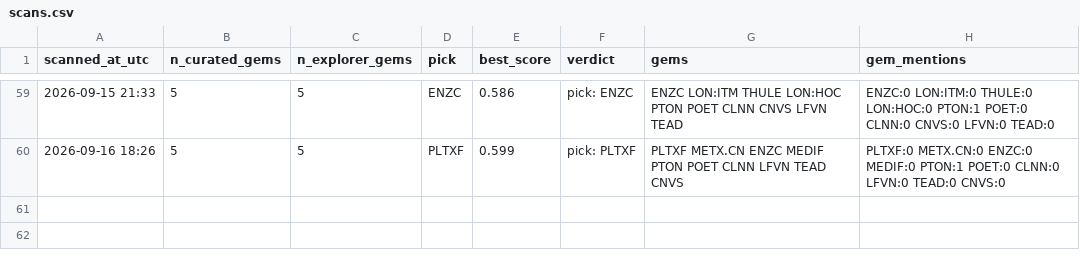
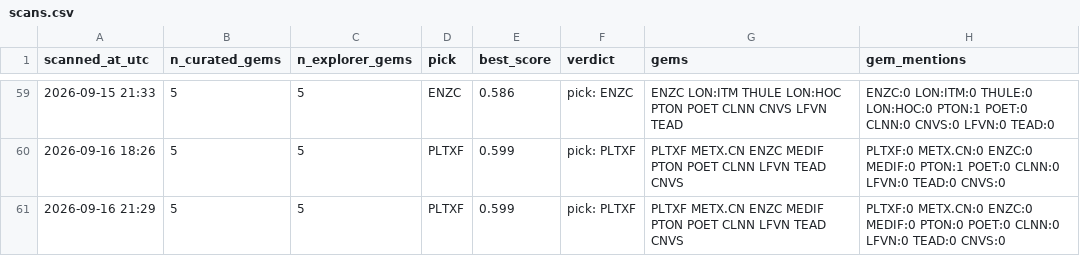
Before and after one commit to cbaduboateng/nicol-calcium-score, a CSV file: portfolio/scans.csv, drawn as a sheet; only a part is shown, gaps mark what is left out.

```diff
--- a/portfolio/scans.csv
+++ b/portfolio/scans.csv
@@ -60 +60,2 @@ scanned_at_utc,n_curated_gems,n_explorer_gems,pick,best_score,verdict,gems,gem_m
 2026-09-16 18:26,5,5,PLTXF,0.599,pick: PLTXF,PLTXF METX.CN ENZC MEDIF PTON POET CLNN LFVN TEAD CNVS,PLTXF:0 METX.CN:0 ENZC:0 MEDIF:0 PTON:1 POET:0 CLNN:0 LFVN:0 TEAD:0 CNVS:0
+2026-09-16 21:29,5,5,PLTXF,0.599,pick: PLTXF,PLTXF METX.CN ENZC MEDIF PTON POET CLNN LFVN TEAD CNVS,PLTXF:0 METX.CN:0 ENZC:0 MEDIF:0 PTON:0 POET:0 CLNN:0 LFVN:0 TEAD:0 CNVS:0
```
